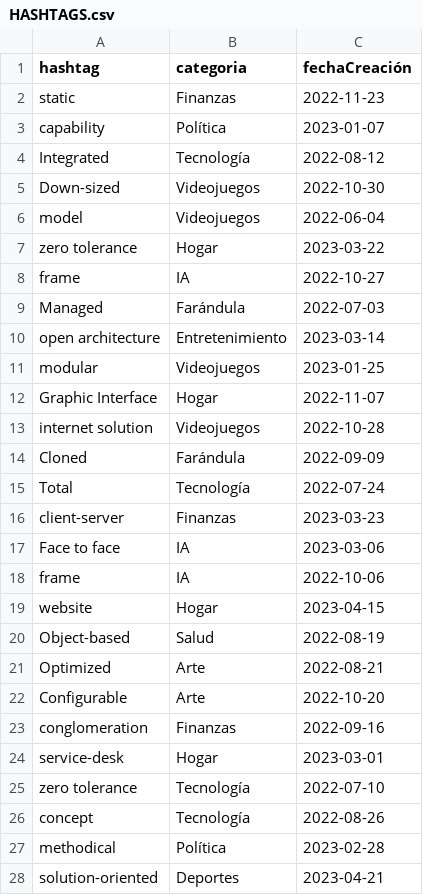
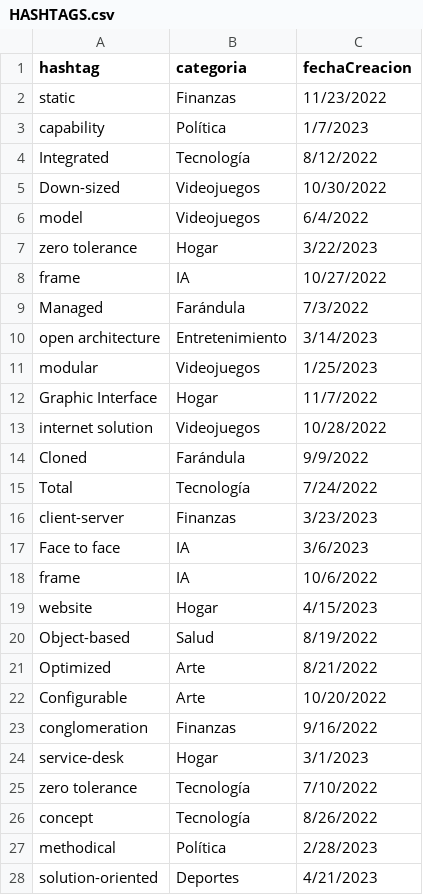
Before and after one commit to ChristopherG19/twitter_clone, a CSV file: DataGeneration/MockData/HASHTAGS.csv, drawn as a sheet; only a part is shown; the diff covers the shown part only.

Commit message:
Hashtag

```diff
--- a/DataGeneration/MockData/HASHTAGS.csv
+++ b/DataGeneration/MockData/HASHTAGS.csv
@@ -1,28 +1,28 @@
-hashtag,categoria,fechaCreación
-static,Finanzas,2022-11-23
-capability,Política,2023-01-07
-Integrated,Tecnología,2022-08-12
-Down-sized,Videojuegos,2022-10-30
-model,Videojuegos,2022-06-04
-zero tolerance,Hogar,2023-03-22
-frame,IA,2022-10-27
-Managed,Farándula,2022-07-03
-open architecture,Entretenimiento,2023-03-14
-modular,Videojuegos,2023-01-25
-Graphic Interface,Hogar,2022-11-07
-internet solution,Videojuegos,2022-10-28
-Cloned,Farándula,2022-09-09
-Total,Tecnología,2022-07-24
-client-server,Finanzas,2023-03-23
-Face to face,IA,2023-03-06
-frame,IA,2022-10-06
-website,Hogar,2023-04-15
-Object-based,Salud,2022-08-19
-Optimized,Arte,2022-08-21
-Configurable,Arte,2022-10-20
-conglomeration,Finanzas,2022-09-16
-service-desk,Hogar,2023-03-01
-zero tolerance,Tecnología,2022-07-10
-concept,Tecnología,2022-08-26
-methodical,Política,2023-02-28
-solution-oriented,Deportes,2023-04-21
+hashtag,categoria,fechaCreacion
+static,Finanzas,11/23/2022
+capability,Política,1/7/2023
+Integrated,Tecnología,8/12/2022
+Down-sized,Videojuegos,10/30/2022
+model,Videojuegos,6/4/2022
+zero tolerance,Hogar,3/22/2023
+frame,IA,10/27/2022
+Managed,Farándula,7/3/2022
+open architecture,Entretenimiento,3/14/2023
+modular,Videojuegos,1/25/2023
+Graphic Interface,Hogar,11/7/2022
+internet solution,Videojuegos,10/28/2022
+Cloned,Farándula,9/9/2022
+Total,Tecnología,7/24/2022
+client-server,Finanzas,3/23/2023
+Face to face,IA,3/6/2023
+frame,IA,10/6/2022
+website,Hogar,4/15/2023
+Object-based,Salud,8/19/2022
+Optimized,Arte,8/21/2022
+Configurable,Arte,10/20/2022
+conglomeration,Finanzas,9/16/2022
+service-desk,Hogar,3/1/2023
+zero tolerance,Tecnología,7/10/2022
+concept,Tecnología,8/26/2022
+methodical,Política,2/28/2023
+solution-oriented,Deportes,4/21/2023
```
Also changed, not shown: 23 edited cells elsewhere in this file, 2 other files.
